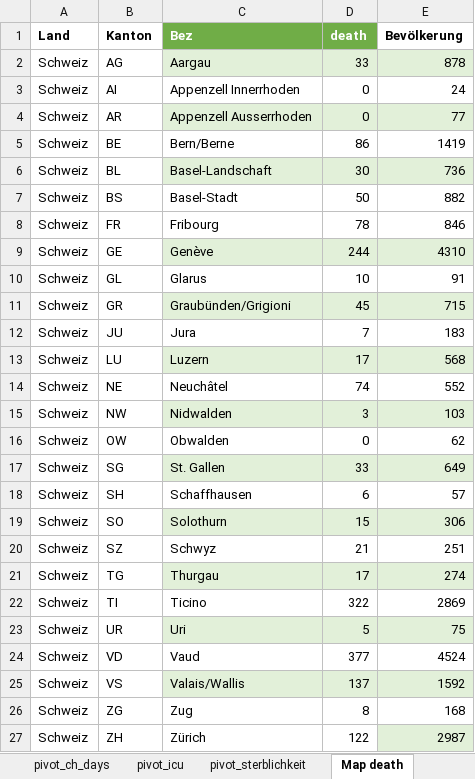
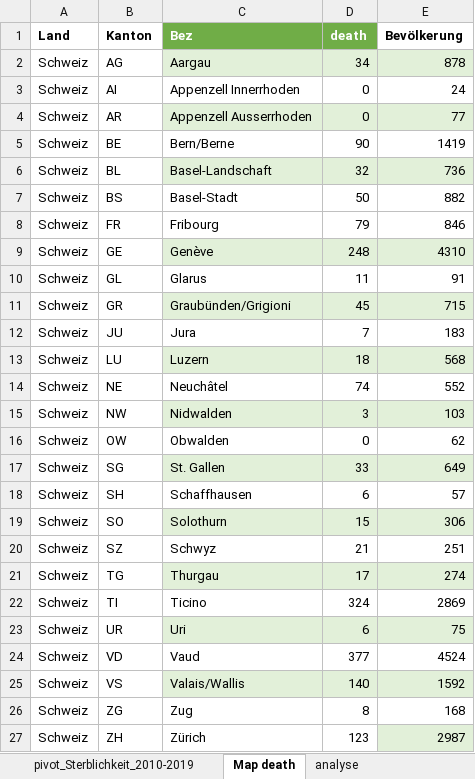
Before and after one commit to tgdbepe4/codvid_19_excel, an Excel workbook: covid-19-ch-dashboarcovid-19-excel_latest.xlsm, sheet Map death, drawn as a sheet; values as stored, in another font and other column widths than the file's, no borders; charts and pictures not drawn; the diff names each change by its address in the sheet, - before the commit and + after, or states it on an @@ line.

```diff
--- a/covid-19-ch-dashboarcovid-19-excel_latest.xlsm (sheet Map death)
+++ b/covid-19-ch-dashboarcovid-19-excel_latest.xlsm (sheet Map death)
-D2 (death): 33
+D2 (death): 34
-D5 (death): 86
+D5 (death): 90
-D6 (death): 30
+D6 (death): 32
-D8 (death): 78
+D8 (death): 79
-D9 (death): 244
+D9 (death): 248
-D10 (death): 10
+D10 (death): 11
-D13 (death): 17
+D13 (death): 18
-D22 (death): 322
+D22 (death): 324
-D23 (death): 5
+D23 (death): 6
-D25 (death): 137
+D25 (death): 140
-D27 (death): 122
+D27 (death): 123
```
Also changed, not shown: sheet Fallzahlen_CH, sheet ch_latest, sheet kt_latest, sheet Graphs, sheet analyse, other sheet tabs, charts or pictures, privious versions/covid-19-ch-dashboarcovid-19-excel_latest.xlsm, 14 other files.
